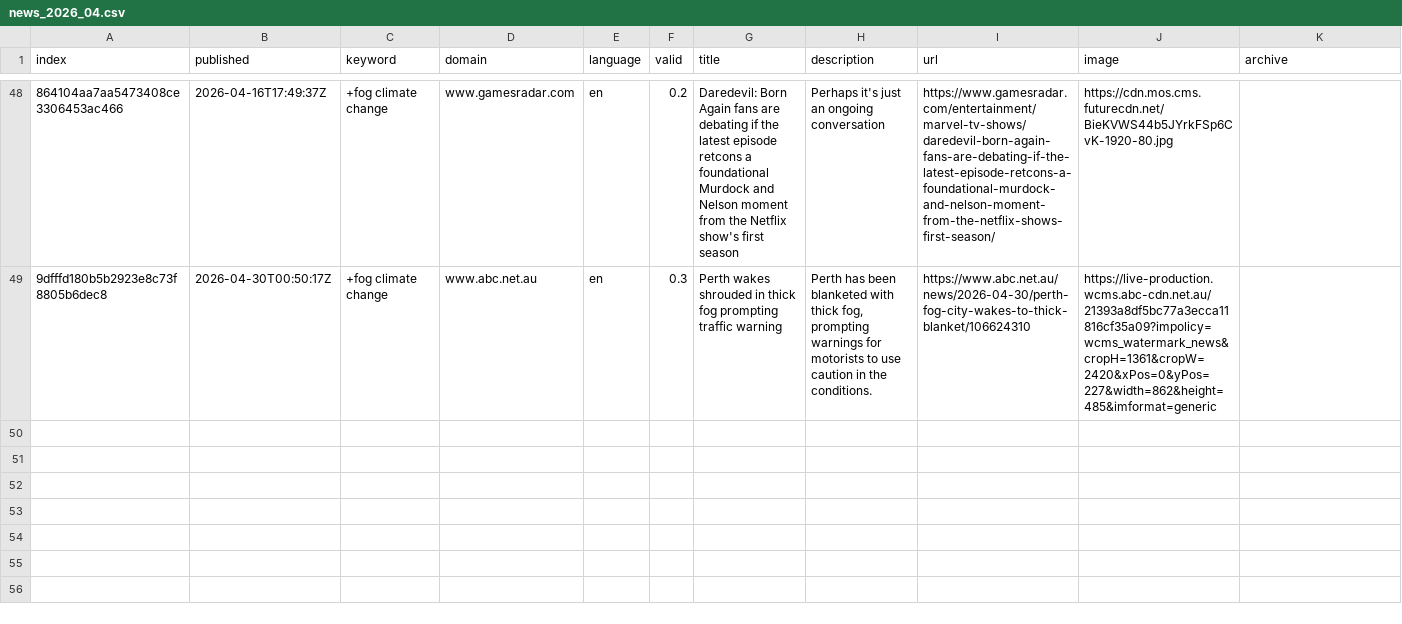
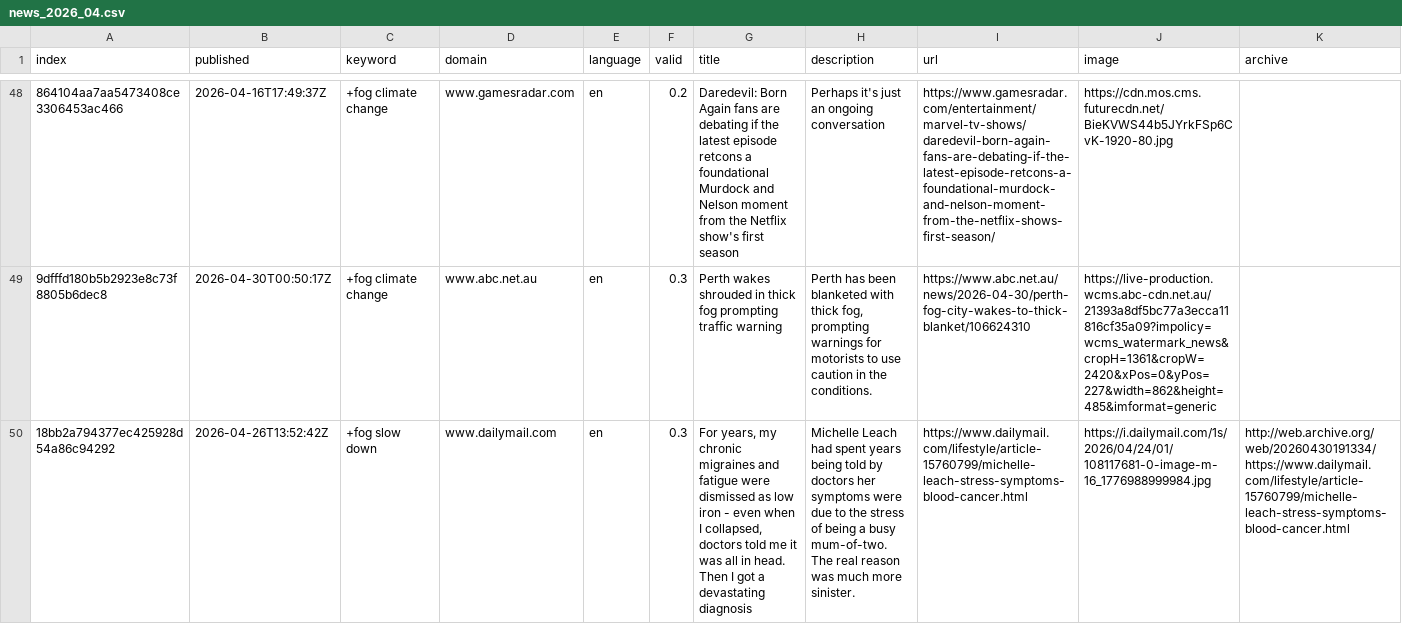
Before and after one commit to svpblank1/FogIsComing, a CSV file: csv/news_2026_04.csv, drawn as a sheet; only a part is shown, gaps mark what is left out; rows hold the shown columns only; the diff names each change by its address in the sheet, - before the commit and + after, or states it on an @@ line.

```diff
--- a/csv/news_2026_04.csv
+++ b/csv/news_2026_04.csv
+row 50: 18bb2a794377ec425928d54a86c94292 | 2026-04-26T13:52:42Z | +fog slow down | www.dailymail.com | en | 0.3 | For years, my chronic migraines and fatigue were dismissed as low iron - even when I collapsed, doctors told me it was all in head. Then I got a devastating diagnosis | Michelle Leach had spent years being told by doctors her symptoms were due to the stress of being a busy mum-of-two. The real reason was much more sinister. | https://www.dailymail.com/lifestyle/article-15760799/michelle-leach-stress-symptoms-blood-cancer.html | https://i.dailymail.com/1s/2026/04/24/01/108117681-0-image-m-16_1776988999984.jpg | http://web.archive.org/web/20260430191334/https://www.dailymail.com/lifestyle/article-15760799/michelle-leach-stress-symptoms-blood-cancer.html
```
Also changed, not shown: keywords.csv.
